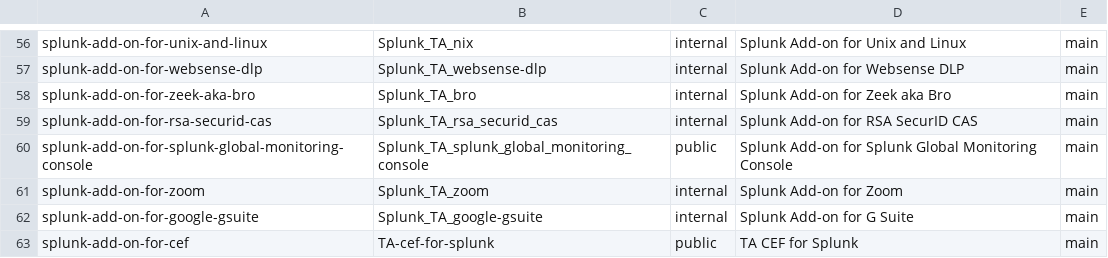
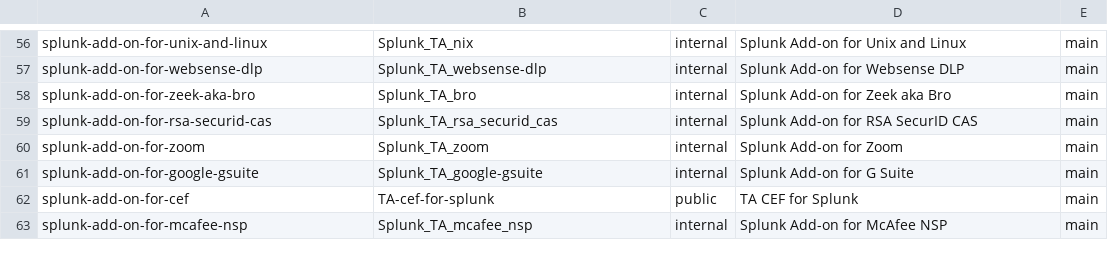
Before and after one commit to wmazur-splunk/addonfactory-repository-template, a CSV file: repositories_main.csv, drawn as a sheet; only a part is shown, gaps mark what is left out; the shorter side is filled out with more unchanged rows.

Commit message:
remote GMC add-on

```diff
--- a/repositories_main.csv
+++ b/repositories_main.csv
@@ -59,3 +59,2 @@ splunk-add-on-for-zeek-aka-bro,Splunk_TA_bro,internal,"Splunk Add-on for Zeek ak
 splunk-add-on-for-rsa-securid-cas,Splunk_TA_rsa_securid_cas,internal,"Splunk Add-on for RSA SecurID CAS",main
-splunk-add-on-for-splunk-global-monitoring-console,Splunk_TA_splunk_global_monitoring_console,public,"Splunk Add-on for Splunk Global Monitoring Console",main
 splunk-add-on-for-zoom,Splunk_TA_zoom,internal,"Splunk Add-on for Zoom",main
```
